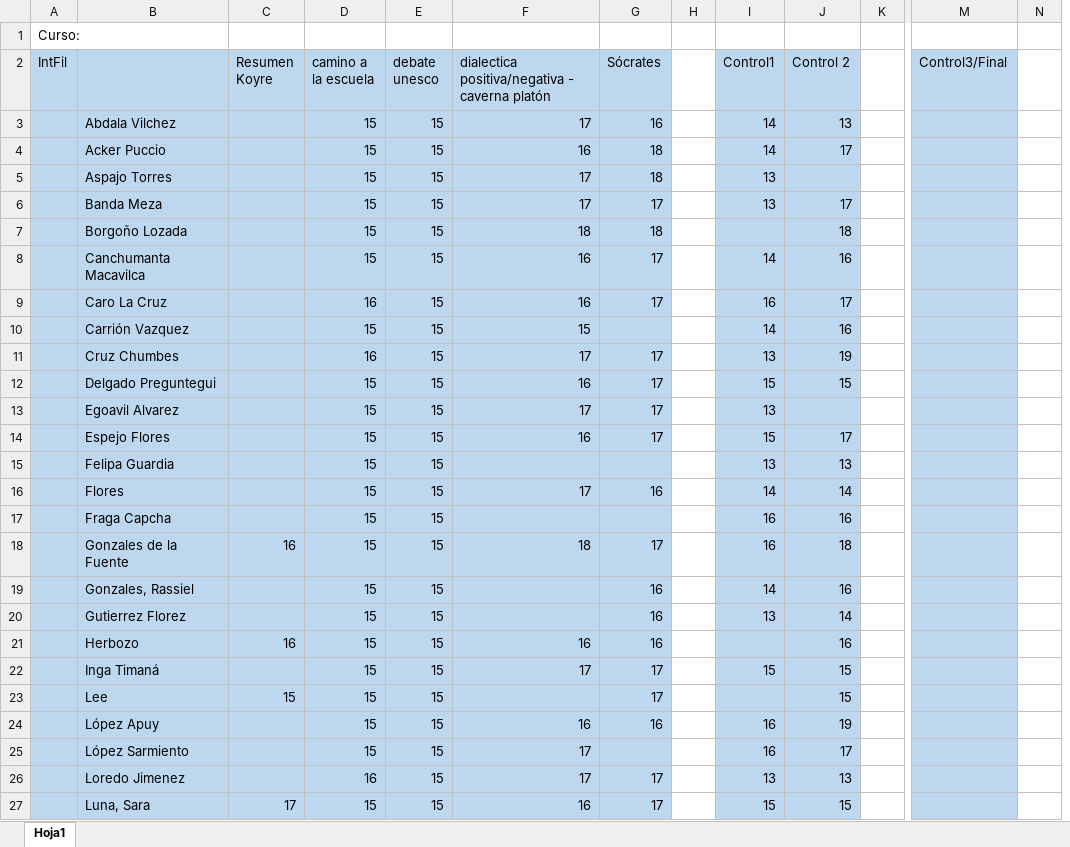
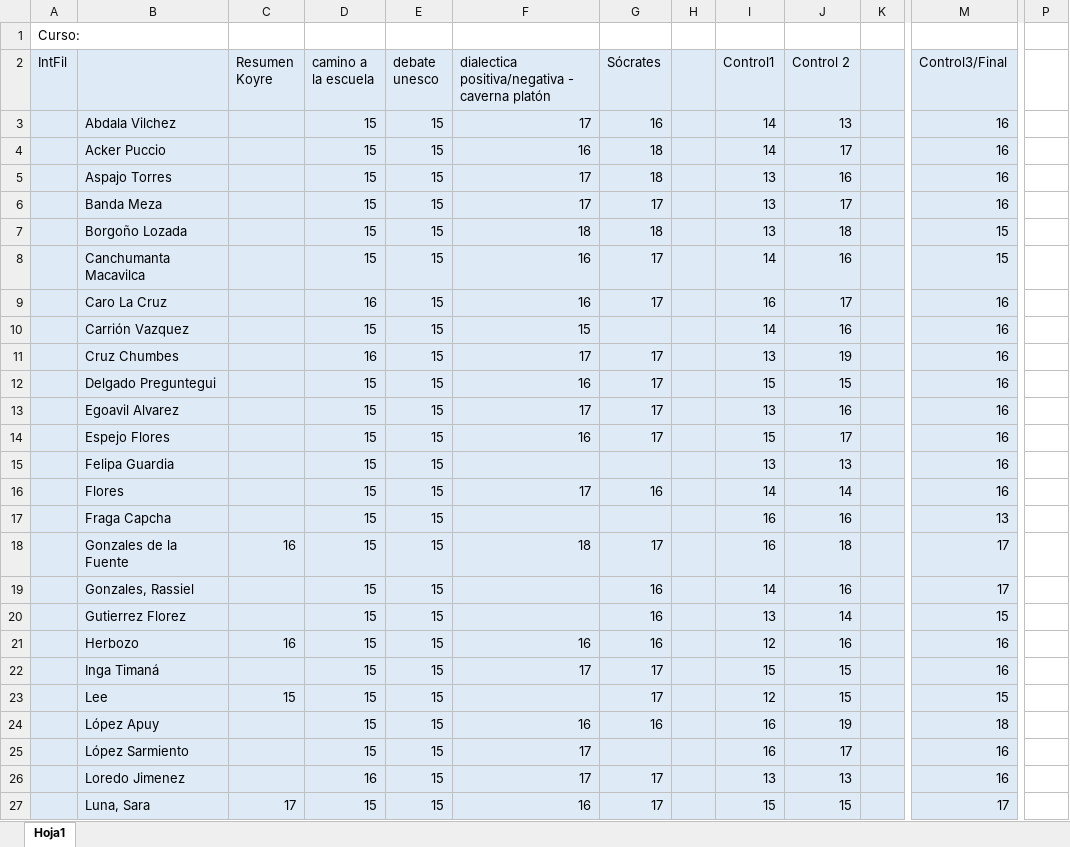
Before and after one commit to zaboltar/zaboltar.github.io, an Excel workbook: assets uarm/2019 sol-penscri-justfilpol/S E B Ago2019/notas 2019-II.xlsx, sheet Hoja1, drawn as a sheet; only a part is shown, gaps mark what is left out; values as stored, in another font and other column widths than the file's, no borders; removed rows and columns are numbered as before the commit, all else as after; the diff covers the shown part only; the diff names each change by its address in the sheet, - before the commit and + after, or states it on an @@ line.

```diff
--- a/assets uarm/2019 sol-penscri-justfilpol/S E B Ago2019/notas 2019-II.xlsx (sheet Hoja1)
+++ b/assets uarm/2019 sol-penscri-justfilpol/S E B Ago2019/notas 2019-II.xlsx (sheet Hoja1)
-column N, empty
+column P, empty
-A2:G27 fill: #BDD7EE
+A2:G27 fill: #DEEBF7
-H2:H27 fill: none
+H2:H27 fill: #DEEBF7
-I2:J27 fill: #BDD7EE
+I2:J27 fill: #DEEBF7
-K2:K27 fill: none
+K2:K27 fill: #DEEBF7
-M2:M27 fill: #BDD7EE
+M2:M27 fill: #DEEBF7
-M3:M6 (Control3/Final): (empty)
+M3:M6 (Control3/Final): 16
-J5 (Control 2): (empty)
+J5 (Control 2): 16
-I7 (Control1): (empty)
+I7 (Control1): 13
-M7:M8 (Control3/Final): (empty)
+M7:M8 (Control3/Final): 15
-M9:M16 (Control3/Final): (empty)
+M9:M16 (Control3/Final): 16
-J13 (Control 2): (empty)
+J13 (Control 2): 16
-M17 (Control3/Final): (empty)
+M17 (Control3/Final): 13
-M18:M19 (Control3/Final): (empty)
+M18:M19 (Control3/Final): 17
-M20 (Control3/Final): (empty)
+M20 (Control3/Final): 15
-I21 (Control1): (empty)
+I21 (Control1): 12
-M21:M22 (Control3/Final): (empty)
+M21:M22 (Control3/Final): 16
-I23 (Control1): (empty)
+I23 (Control1): 12
-M23 (Control3/Final): (empty)
+M23 (Control3/Final): 15
-M24 (Control3/Final): (empty)
+M24 (Control3/Final): 18
-M25:M26 (Control3/Final): (empty)
+M25:M26 (Control3/Final): 16
-M27 (Control3/Final): (empty)
+M27 (Control3/Final): 17
```
Also changed, not shown: 1 added row, 1 removed row, 226 edited cells and cell formats elsewhere in this sheet, assets uarm/2019 sol-penscri-justfilpol/injusticia absoluta de la validación cognitiva.xlsx, 18 other files.
